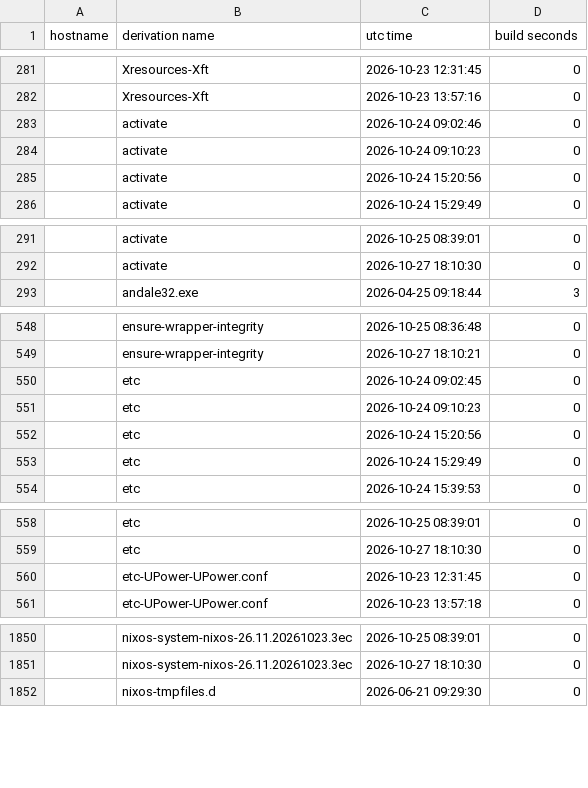
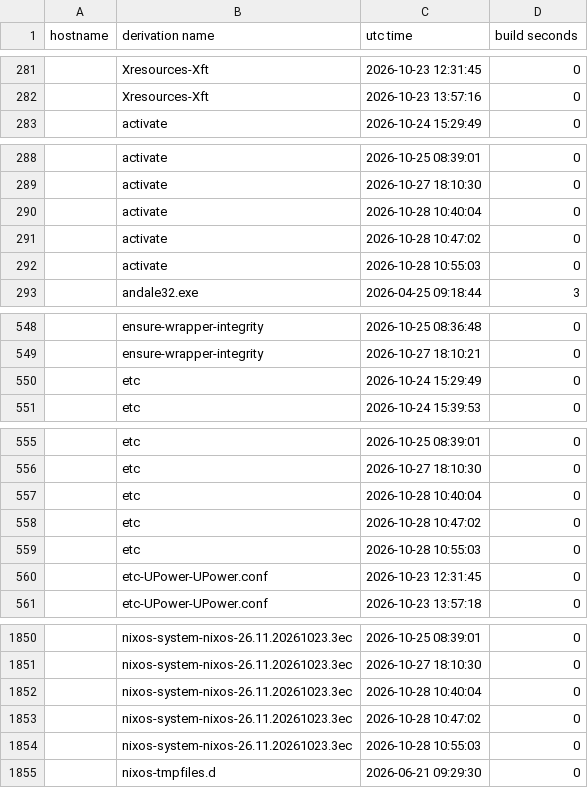
Before and after one commit to lrestj/zbook, a CSV file: .local/state/nix-output-monitor/build-reports.csv, drawn as a sheet; only a part is shown, gaps mark what is left out; the diff covers the shown part only.

```diff
--- a/.local/state/nix-output-monitor/build-reports.csv
+++ b/.local/state/nix-output-monitor/build-reports.csv
@@ -282,5 +282,2 @@ hostname,derivation name,utc time,build seconds
 ,Xresources-Xft,2026-10-23 13:57:16,0
-,activate,2026-10-24 09:02:46,0
-,activate,2026-10-24 09:10:23,0
-,activate,2026-10-24 15:20:56,0
 ,activate,2026-10-24 15:29:49,0
@@ -292,2 +289,5 @@ hostname,derivation name,utc time,build seconds
 ,activate,2026-10-27 18:10:30,0
+,activate,2026-10-28 10:40:04,0
+,activate,2026-10-28 10:47:02,0
+,activate,2026-10-28 10:55:03,0
 ,andale32.exe,2026-04-25 09:18:44,3
@@ -549,5 +549,2 @@ hostname,derivation name,utc time,build seconds
 ,ensure-wrapper-integrity,2026-10-27 18:10:21,0
-,etc,2026-10-24 09:02:45,0
-,etc,2026-10-24 09:10:23,0
-,etc,2026-10-24 15:20:56,0
 ,etc,2026-10-24 15:29:49,0
@@ -559,2 +556,5 @@ hostname,derivation name,utc time,build seconds
 ,etc,2026-10-27 18:10:30,0
+,etc,2026-10-28 10:40:04,0
+,etc,2026-10-28 10:47:02,0
+,etc,2026-10-28 10:55:03,0
 ,etc-UPower-UPower.conf,2026-10-23 12:31:45,0
@@ -1851,2 +1851,5 @@ hostname,derivation name,utc time,build seconds
 ,nixos-system-nixos-26.11.20261023.3ec,2026-10-27 18:10:30,0
+,nixos-system-nixos-26.11.20261023.3ec,2026-10-28 10:40:04,0
+,nixos-system-nixos-26.11.20261023.3ec,2026-10-28 10:47:02,0
+,nixos-system-nixos-26.11.20261023.3ec,2026-10-28 10:55:03,0
 ,nixos-tmpfiles.d,2026-06-21 09:29:30,0
```
Also changed, not shown: 21 added rows and 20 removed rows elsewhere in this file, 7 other files.
